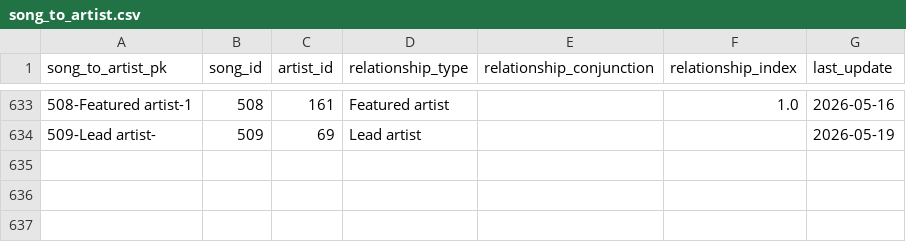
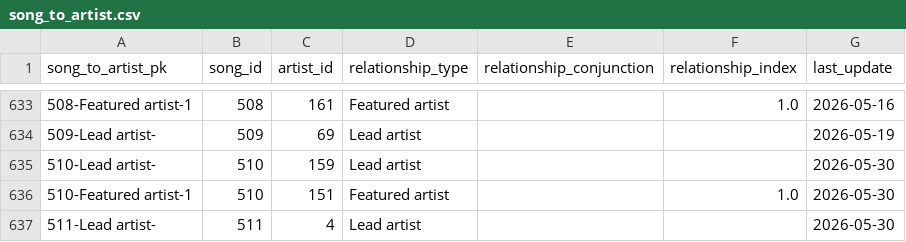
Before and after one commit to jwmanahan/billboard, a CSV file: source_data/song_to_artist.csv, drawn as a sheet; only a part is shown, gaps mark what is left out.

```diff
--- a/source_data/song_to_artist.csv
+++ b/source_data/song_to_artist.csv
@@ -634 +634,4 @@ song_to_artist_pk,song_id,artist_id,relationship_type,relationship_conjunction,r
 509-Lead artist-,509,69,Lead artist,,,2026-05-19
+510-Lead artist-,510,159,Lead artist,,,2026-05-30
+510-Featured artist-1,510,151,Featured artist,,1.0,2026-05-30
+511-Lead artist-,511,4,Lead artist,,,2026-05-30
```
Also changed, not shown: source_data/billboard_ranking.csv, source_data/song.csv, 3 other files.
